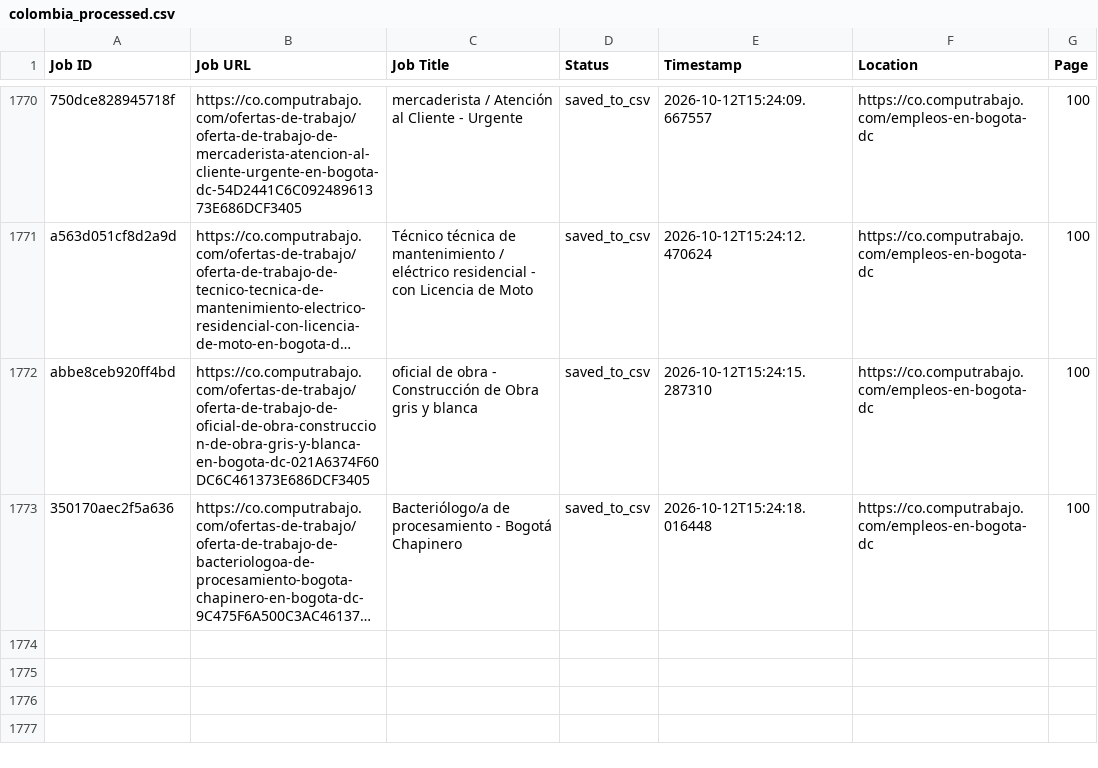
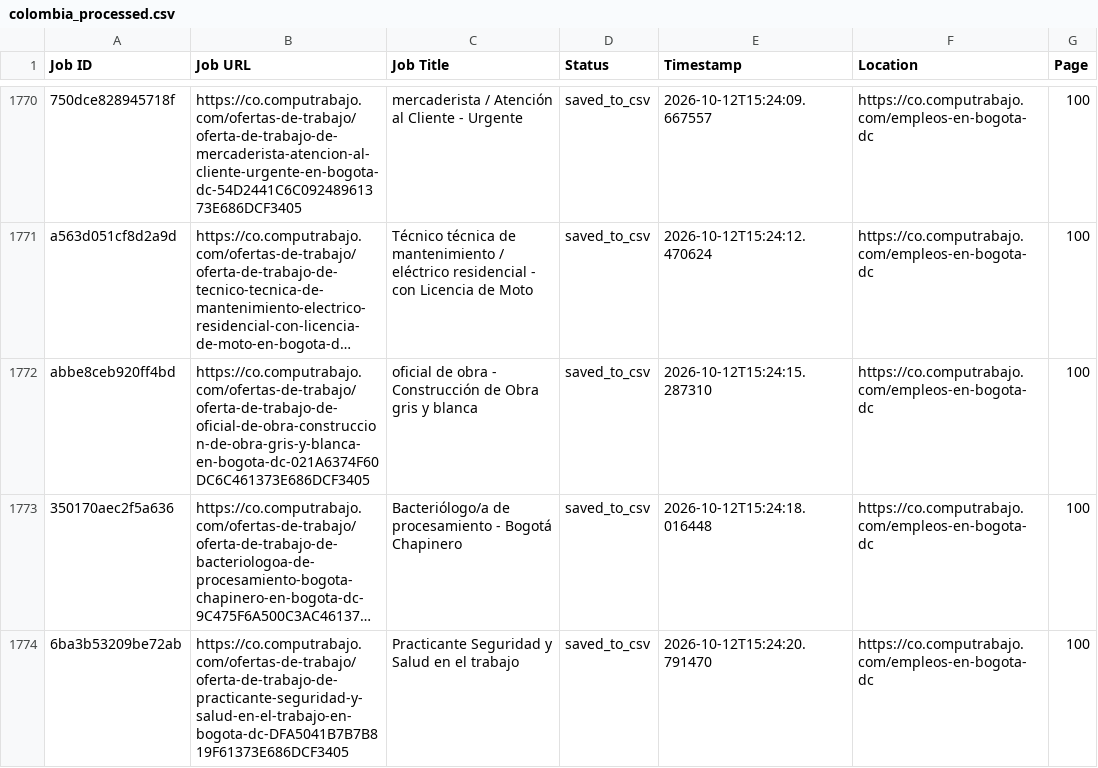
Before and after one commit to liliankason/computrabajo_colombia_scraper, a CSV file: colombia_processed.csv, drawn as a sheet; only a part is shown, gaps mark what is left out; long unchanged cells end in …; the diff names each change by its address in the sheet, - before the commit and + after, or states it on an @@ line.

```diff
--- a/colombia_processed.csv
+++ b/colombia_processed.csv
+row 1774: 6ba3b53209be72ab | https://co.computrabajo.com/ofertas-de-trabajo/oferta-de-trabajo-de-practicante-seguridad-y-salud-en-el-trabajo-en-bogota-dc-DFA5041B7B7B819F61373E686DCF3405 | Practicante Seguridad y Salud en el trabajo | saved_to_csv | 2026-10-12T15:24:20.791470 | https://co.computrabajo.com/empleos-en-bogota-dc | 100
```
Also changed, not shown: 2 other files.
